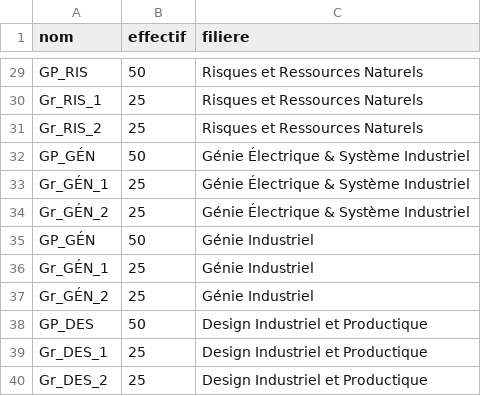
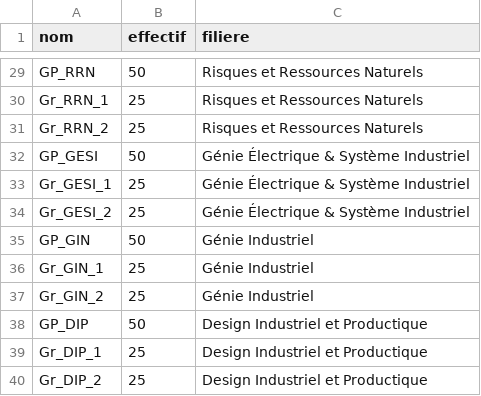
Before and after one commit to SoufianeZaari/test2, a CSV file: templates_csv/groupes.csv, drawn as a sheet; only a part is shown, gaps mark what is left out; the diff covers the shown part only; the diff names each change by its address in the sheet, - before the commit and + after, or states it on an @@ line.

```diff
--- a/templates_csv/groupes.csv
+++ b/templates_csv/groupes.csv
-A29 (nom): GP_RIS
+A29 (nom): GP_RRN
-A30 (nom): Gr_RIS_1
+A30 (nom): Gr_RRN_1
-A31 (nom): Gr_RIS_2
+A31 (nom): Gr_RRN_2
-A32 (nom): GP_GÉN
+A32 (nom): GP_GESI
-A33 (nom): Gr_GÉN_1
+A33 (nom): Gr_GESI_1
-A34 (nom): Gr_GÉN_2
+A34 (nom): Gr_GESI_2
-A35 (nom): GP_GÉN
+A35 (nom): GP_GIN
-A36 (nom): Gr_GÉN_1
+A36 (nom): Gr_GIN_1
-A37 (nom): Gr_GÉN_2
+A37 (nom): Gr_GIN_2
-A38 (nom): GP_DES
+A38 (nom): GP_DIP
-A39 (nom): Gr_DES_1
+A39 (nom): Gr_DIP_1
-A40 (nom): Gr_DES_2
+A40 (nom): Gr_DIP_2
```
Also changed, not shown: 24 edited cells elsewhere in this file, templates_csv/enseignants.csv, templates_csv/etudiants.csv.
